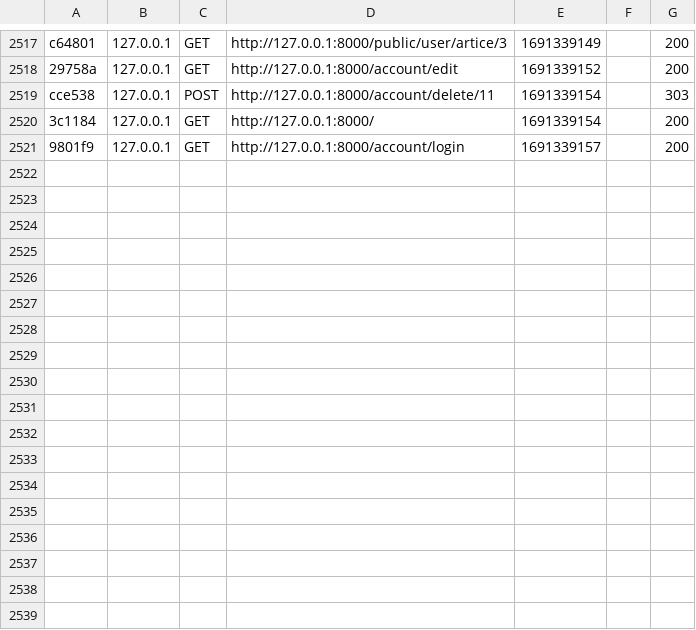
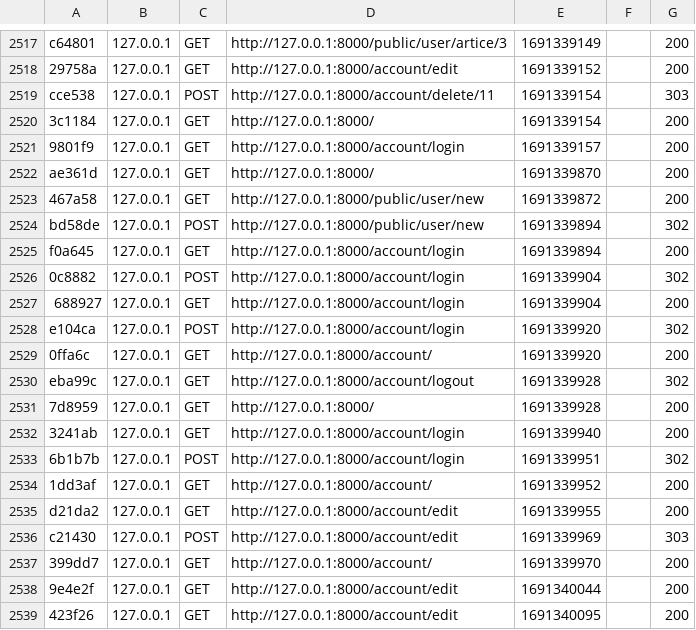
Before and after one commit to seb-mora/fil_rouge_symfo, a CSV file: var/cache/dev/profiler/index.csv, drawn as a sheet; only a part is shown, gaps mark what is left out; the diff names each change by its address in the sheet, - before the commit and + after, or states it on an @@ line.

```diff
--- a/var/cache/dev/profiler/index.csv
+++ b/var/cache/dev/profiler/index.csv
+row 2522: ae361d | 127.0.0.1 | GET | http://127.0.0.1:8000/ | 1691339870 |  | 200
+row 2523: 467a58 | 127.0.0.1 | GET | http://127.0.0.1:8000/public/user/new | 1691339872 |  | 200
+row 2524: bd58de | 127.0.0.1 | POST | http://127.0.0.1:8000/public/user/new | 1691339894 |  | 302
+row 2525: f0a645 | 127.0.0.1 | GET | http://127.0.0.1:8000/account/login | 1691339894 |  | 200
+row 2526: 0c8882 | 127.0.0.1 | POST | http://127.0.0.1:8000/account/login | 1691339904 |  | 302
+row 2527: 688927 | 127.0.0.1 | GET | http://127.0.0.1:8000/account/login | 1691339904 |  | 200
+row 2528: e104ca | 127.0.0.1 | POST | http://127.0.0.1:8000/account/login | 1691339920 |  | 302
+row 2529: 0ffa6c | 127.0.0.1 | GET | http://127.0.0.1:8000/account/ | 1691339920 |  | 200
+row 2530: eba99c | 127.0.0.1 | GET | http://127.0.0.1:8000/account/logout | 1691339928 |  | 302
+row 2531: 7d8959 | 127.0.0.1 | GET | http://127.0.0.1:8000/ | 1691339928 |  | 200
+row 2532: 3241ab | 127.0.0.1 | GET | http://127.0.0.1:8000/account/login | 1691339940 |  | 200
+row 2533: 6b1b7b | 127.0.0.1 | POST | http://127.0.0.1:8000/account/login | 1691339951 |  | 302
+row 2534: 1dd3af | 127.0.0.1 | GET | http://127.0.0.1:8000/account/ | 1691339952 |  | 200
+row 2535: d21da2 | 127.0.0.1 | GET | http://127.0.0.1:8000/account/edit | 1691339955 |  | 200
+row 2536: c21430 | 127.0.0.1 | POST | http://127.0.0.1:8000/account/edit | 1691339969 |  | 303
+row 2537: 399dd7 | 127.0.0.1 | GET | http://127.0.0.1:8000/account/ | 1691339970 |  | 200
+row 2538: 9e4e2f | 127.0.0.1 | GET | http://127.0.0.1:8000/account/edit | 1691340044 |  | 200
+row 2539: 423f26 | 127.0.0.1 | GET | http://127.0.0.1:8000/account/edit | 1691340095 |  | 200
```
Also changed, not shown: 20 other files.
